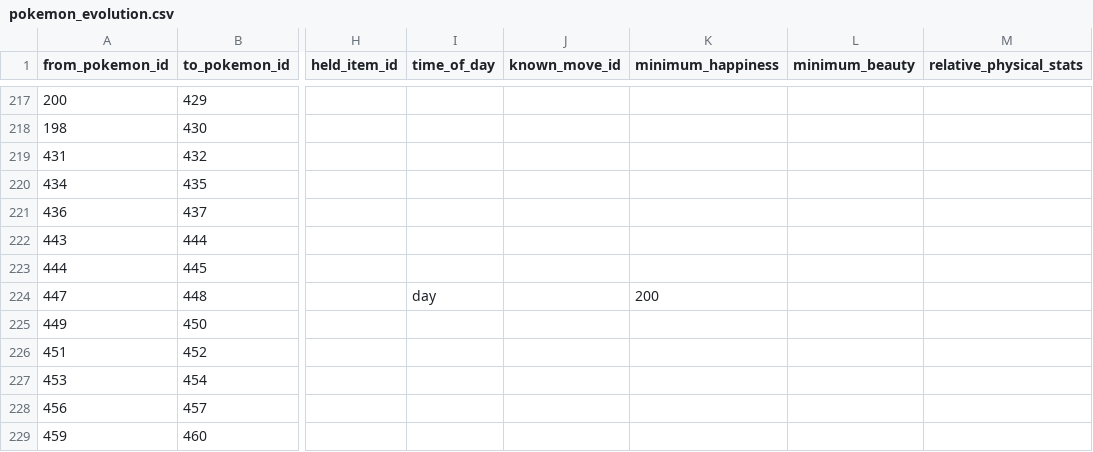
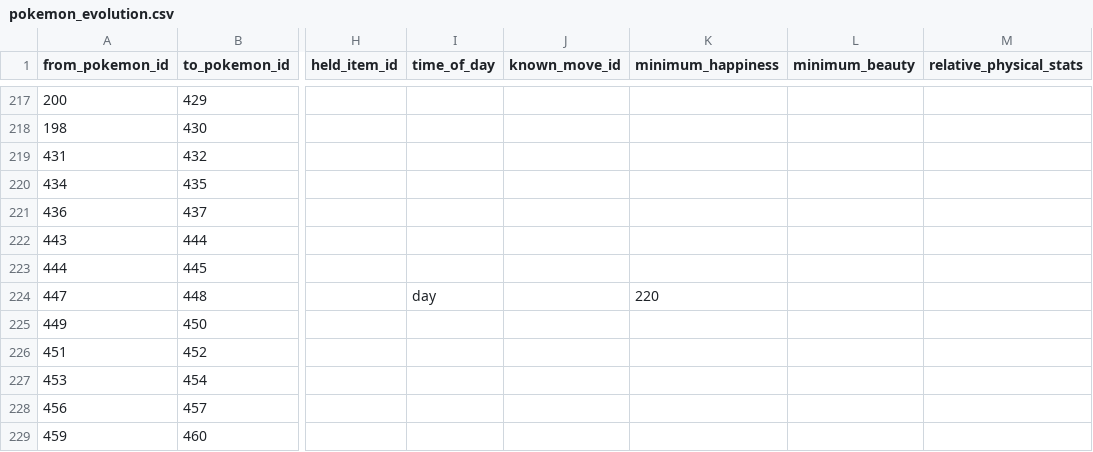
Before and after one commit to veekun/pokedex, a CSV file: pokedex/data/csv/pokemon_evolution.csv, drawn as a sheet; only a part is shown, gaps mark what is left out; the diff covers the shown part only; the diff names each change by its address in the sheet, - before the commit and + after, or states it on an @@ line.

Commit message:
Correct the happiness evolution threshold.
Tested by messing about with Pokésav.  200 doesn't work; 219 doesn't
work; 220 works.

```diff
--- a/pokedex/data/csv/pokemon_evolution.csv
+++ b/pokedex/data/csv/pokemon_evolution.csv
-K224 (minimum_happiness): 200
+K224 (minimum_happiness): 220
```
Also changed, not shown: 13 edited cells elsewhere in this file.
